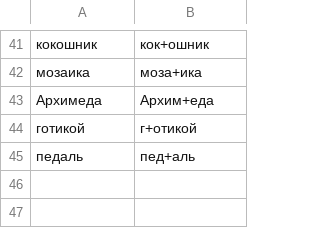
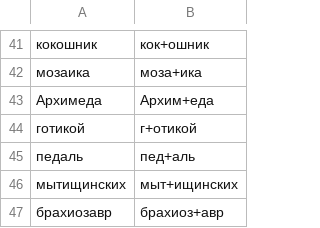
Before and after one commit to crucian1812-a11y/MAP, a TSV file: holiday/voice/dicts/words.tsv, drawn as a sheet; only a part is shown, gaps mark what is left out; the diff names each change by its address in the sheet, - before the commit and + after, or states it on an @@ line.

```diff
--- a/holiday/voice/dicts/words.tsv
+++ b/holiday/voice/dicts/words.tsv
+row 46: мытищинских | мыт+ищинских
+row 47: брахиозавр | брахиоз+авр
```
Also changed, not shown: 10 other files.
